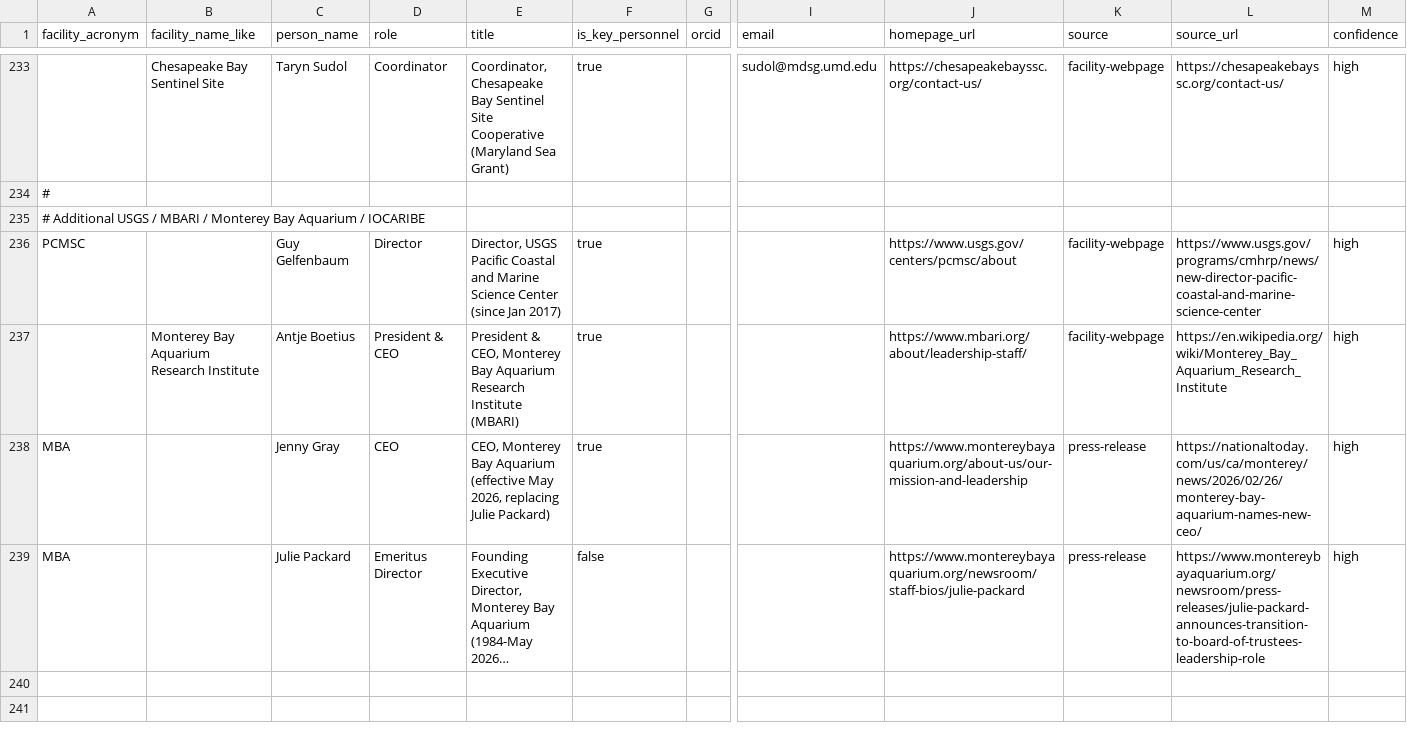
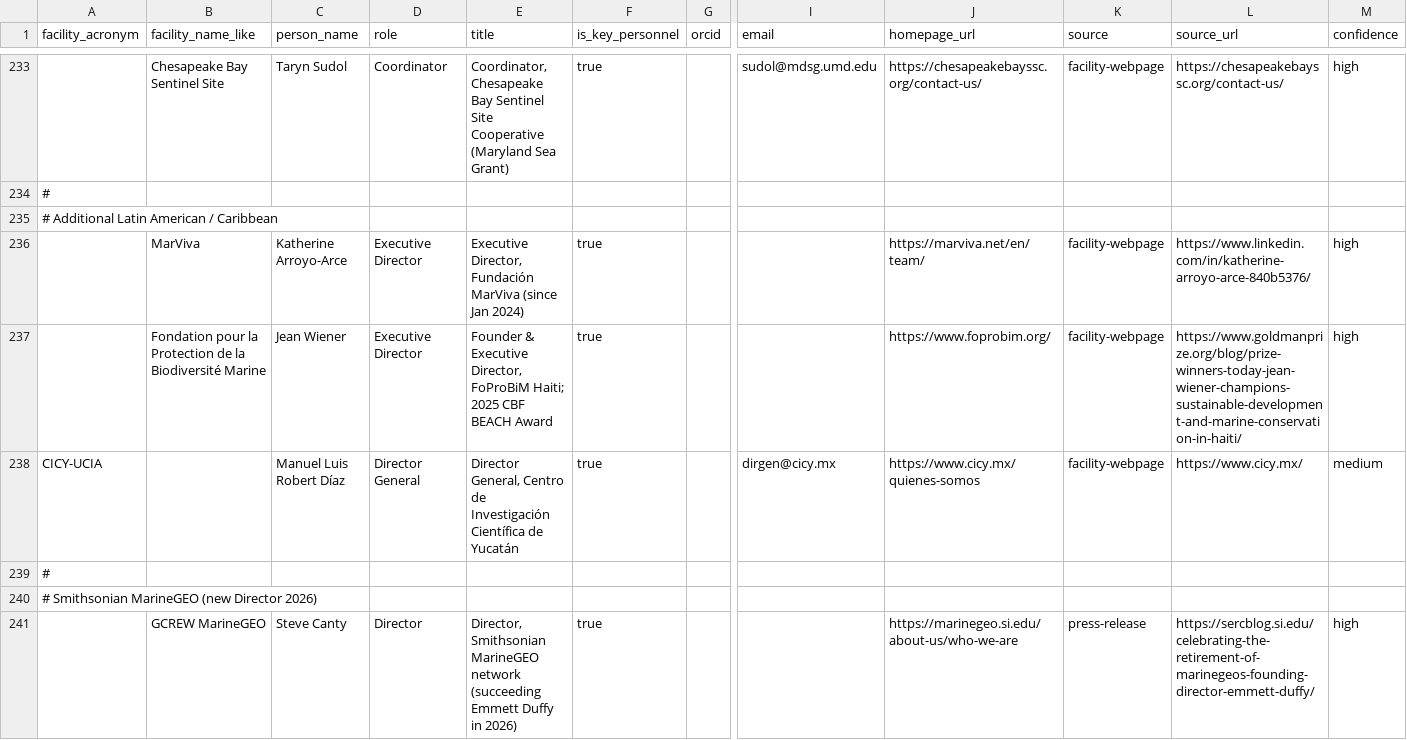
Before and after one commit to tyson-swetnam/cod-kmap, a CSV file: data/seed/facility_personnel_seed.csv, drawn as a sheet; only a part is shown, gaps mark what is left out; the shorter side is filled out with more unchanged rows; long unchanged cells end in …; rows hold the shown columns only; the diff covers the shown part only; the diff names each change by its address in the sheet, - before the commit and + after, or states it on an @@ line.

Commit message:
Round 17: 8 more leaders — 147/210 (70%) milestone
Latin American + Caribbean + MarineGEO + state CZM:

  MarViva       - Katherine Arroyo-Arce  (Exec Director since Jan 2024)
  FoProBiM      - Jean Wiener            (Founder/Exec Director, Goldman Prize)
  CICY-UCIA     - Manuel Luis Robert Díaz (Director General, medium)
  MarineGEO     - Steve Canty            (New Network Director, 2026)
                  (applied to GCREW + Gulf Coast + IRL + SF Bay sites)
  MA CZM        - Alison Brizius         (Asst Secretary & Director)

Note: Steve Canty succeeds Emmett Duffy at Smithsonian MarineGEO in
2026; Duffy retires as Founding Director. 4 MarineGEO site entries
all get Canty as network head.

Remaining ~63 facilities; most tough cases: PBS/NAFC/BIO Canadian DFO
(internal leadership), many small NEPs, NERR managers not publicly
named, most NERR sub-sites, assorted international research vessels
and small Caribbean field stations.

```diff
--- a/data/seed/facility_personnel_seed.csv
+++ b/data/seed/facility_personnel_seed.csv
+row 235: # Additional Latin American / Caribbean
+row 236:  | MarViva | Katherine Arroyo-Arce | Executive Director | Executive Director, Fundación MarViva (since Jan 2024) | true |  |  | https://marviva.net/en/team/ | facility-webpage | https://www.linkedin.com/in/katherine-arroyo-arce-840b5376/ | high
+row 237:  | Fondation pour la Protection de la Biodiversité Marine | Jean Wiener | Executive Director | Founder & Executive Director, FoProBiM Haiti; 2025 CBF BEACH Award | true |  |  | https://www.foprobim.org/ | facility-webpage | https://www.goldmanprize.org/blog/prize-winners-today-jean-wiener-champions-sustainable-development-and-marine-conservation-in-haiti/ | high
+row 238: CICY-UCIA |  | Manuel Luis Robert Díaz | Director General | Director General, Centro de Investigación Científica de Yucatán | true |  | dirgen@cicy.mx | https://www.cicy.mx/quienes-somos | facility-webpage | https://www.cicy.mx/ | medium
+row 239: #
+row 240: # Smithsonian MarineGEO (new Director 2026)
+row 241:  | GCREW MarineGEO | Steve Canty | Director | Director, Smithsonian MarineGEO network (succeeding Emmett Duffy in 2026) | true |  |  | https://marinegeo.si.edu/about-us/who-we-are | press-release | https://sercblog.si.edu/celebrating-the-retirement-of-marinegeos-founding-director-emmett-duffy/ | high
```
Also changed, not shown: 7 added rows elsewhere in this file, 4 other files.
